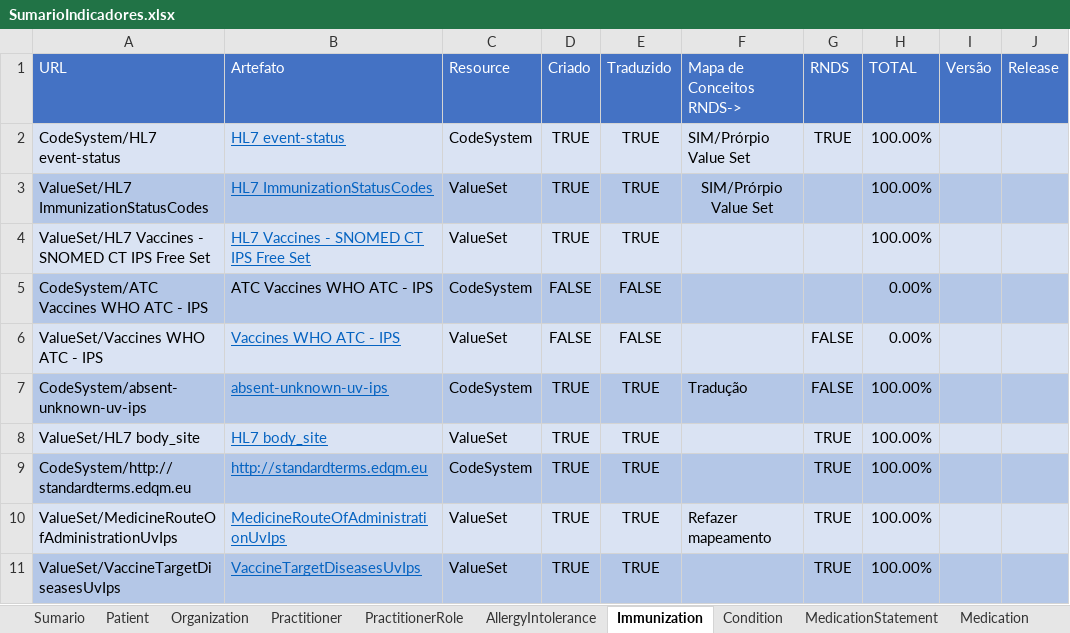
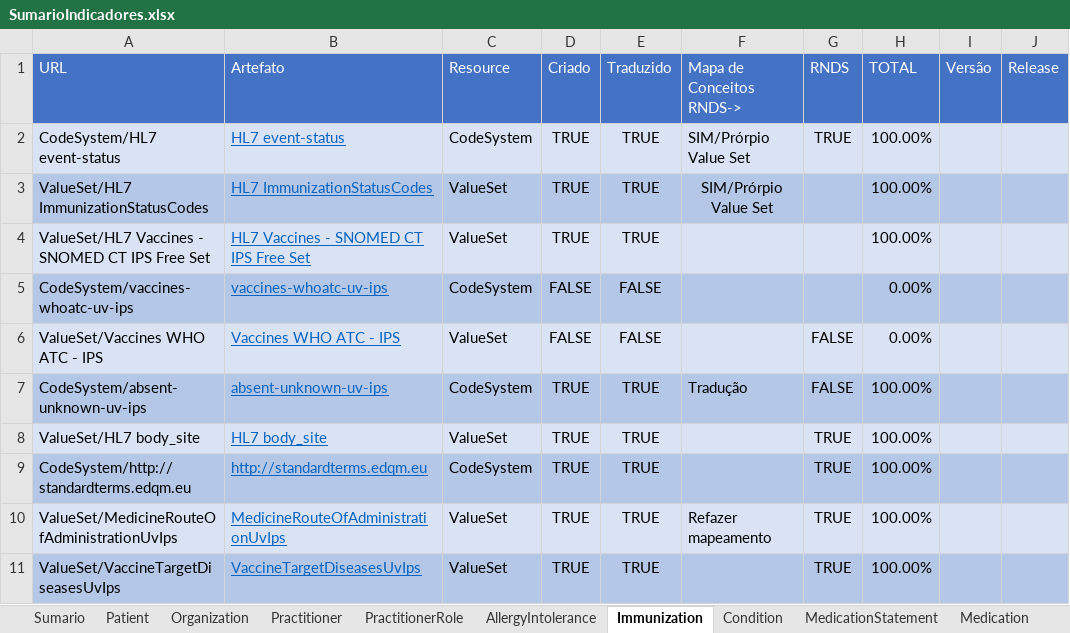
Before and after one commit to moaassis/https-git-codecommit.sa-east-1.amazonaws.com-v1-repos-ips-brasil-documentos, an Excel workbook: Gestão do Projeto/Indicadores/SumarioIndicadores.xlsx, sheet Immunization, drawn as a sheet; only a part is shown; values as stored, in another font and other column widths than the file's, no borders; the diff names each change by its address in the sheet, - before the commit and + after, or states it on an @@ line.

Commit message:
Update SumarioIndicadores.xlsx

```diff
--- a/Gestão do Projeto/Indicadores/SumarioIndicadores.xlsx (sheet Immunization)
+++ b/Gestão do Projeto/Indicadores/SumarioIndicadores.xlsx (sheet Immunization)
-A5 (URL): CodeSystem/ATC Vaccines WHO ATC - IPS
+A5 (URL): CodeSystem/vaccines-whoatc-uv-ips
-B5 (Artefato): ATC Vaccines WHO ATC - IPS
+B5 (Artefato): vaccines-whoatc-uv-ips
@@ B5 underline: off → on, text colour: black → #0563C1 @@
```
